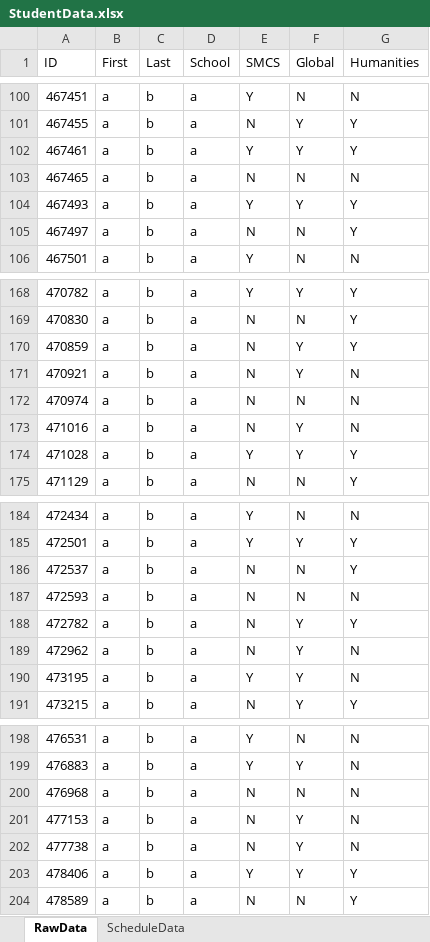
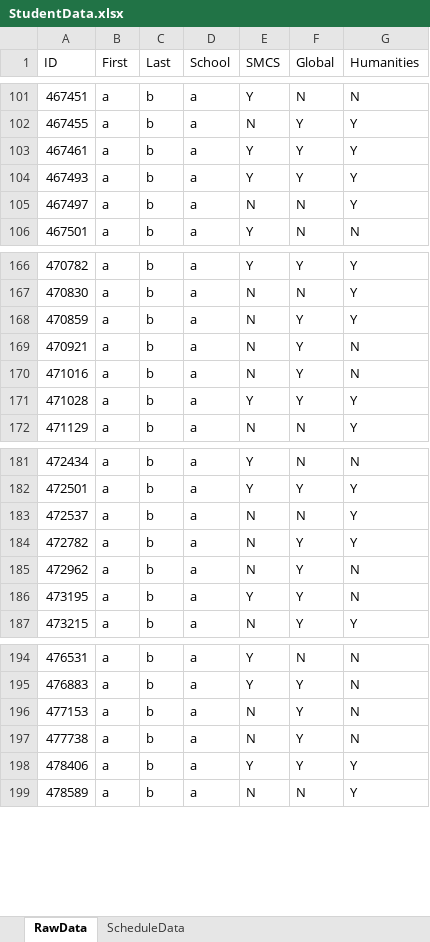
Before and after one commit to Compacted-Design/Invited-Meeting-Scheduler, an Excel workbook: data/StudentData.xlsx, sheet RawData, drawn as a sheet; only a part is shown, gaps mark what is left out; values as stored, in another font and other column widths than the file's, no borders; removed rows and columns are numbered as before the commit, all else as after; the diff covers the shown part only; the diff names each change by its address in the sheet, - before the commit and + after, or states it on an @@ line.

```diff
--- a/data/StudentData.xlsx (sheet RawData)
+++ b/data/StudentData.xlsx (sheet RawData)
-row 103: 467465 | a | b | a | N | N | N
-row 172: 470974 | a | b | a | N | N | N
-row 187: 472593 | a | b | a | N | N | N
-row 200: 476968 | a | b | a | N | N | N
```
Also changed, not shown: 3 added rows and 4 removed rows elsewhere in this sheet, sheet ScheduleData, 7 other files.
